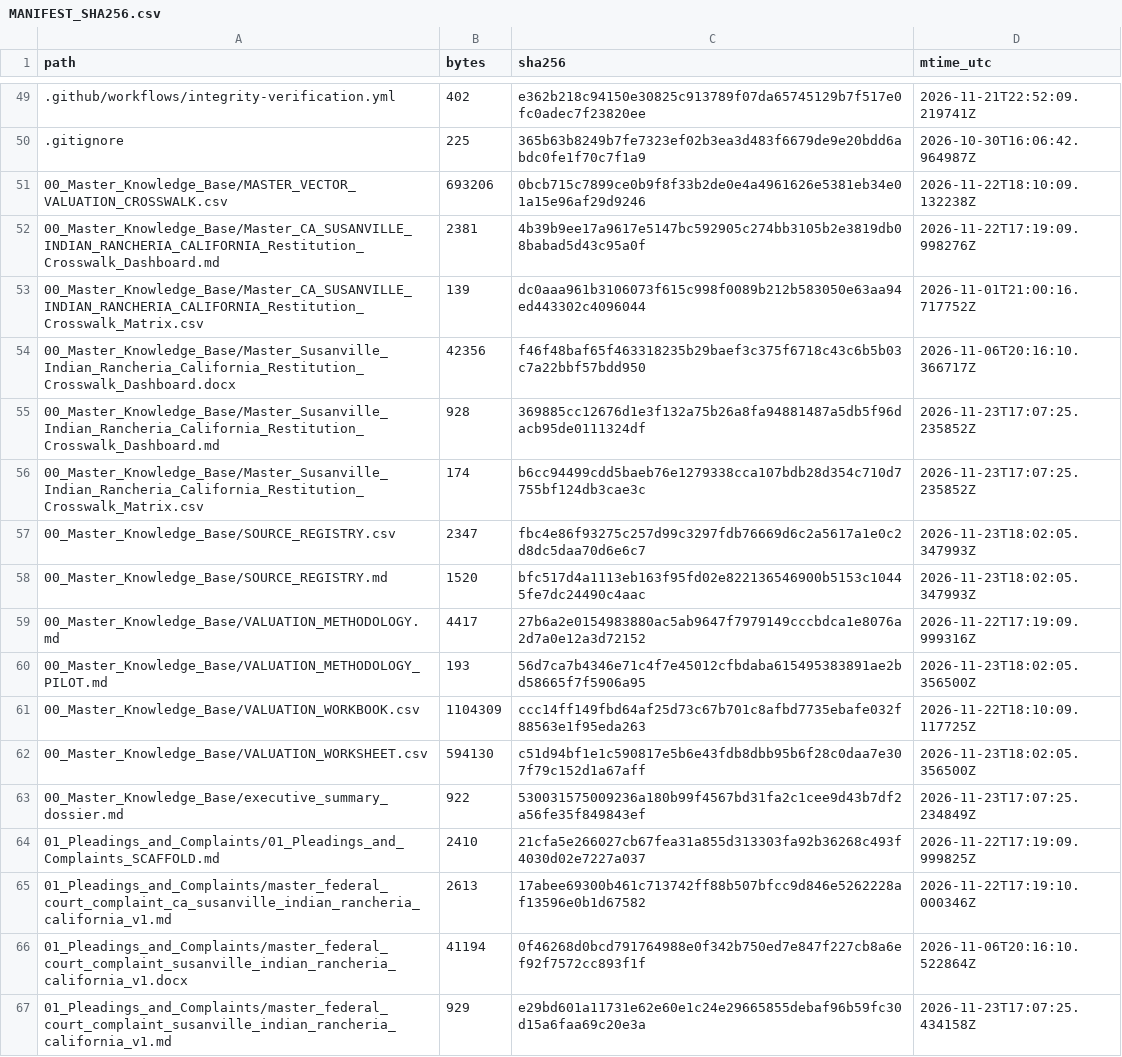
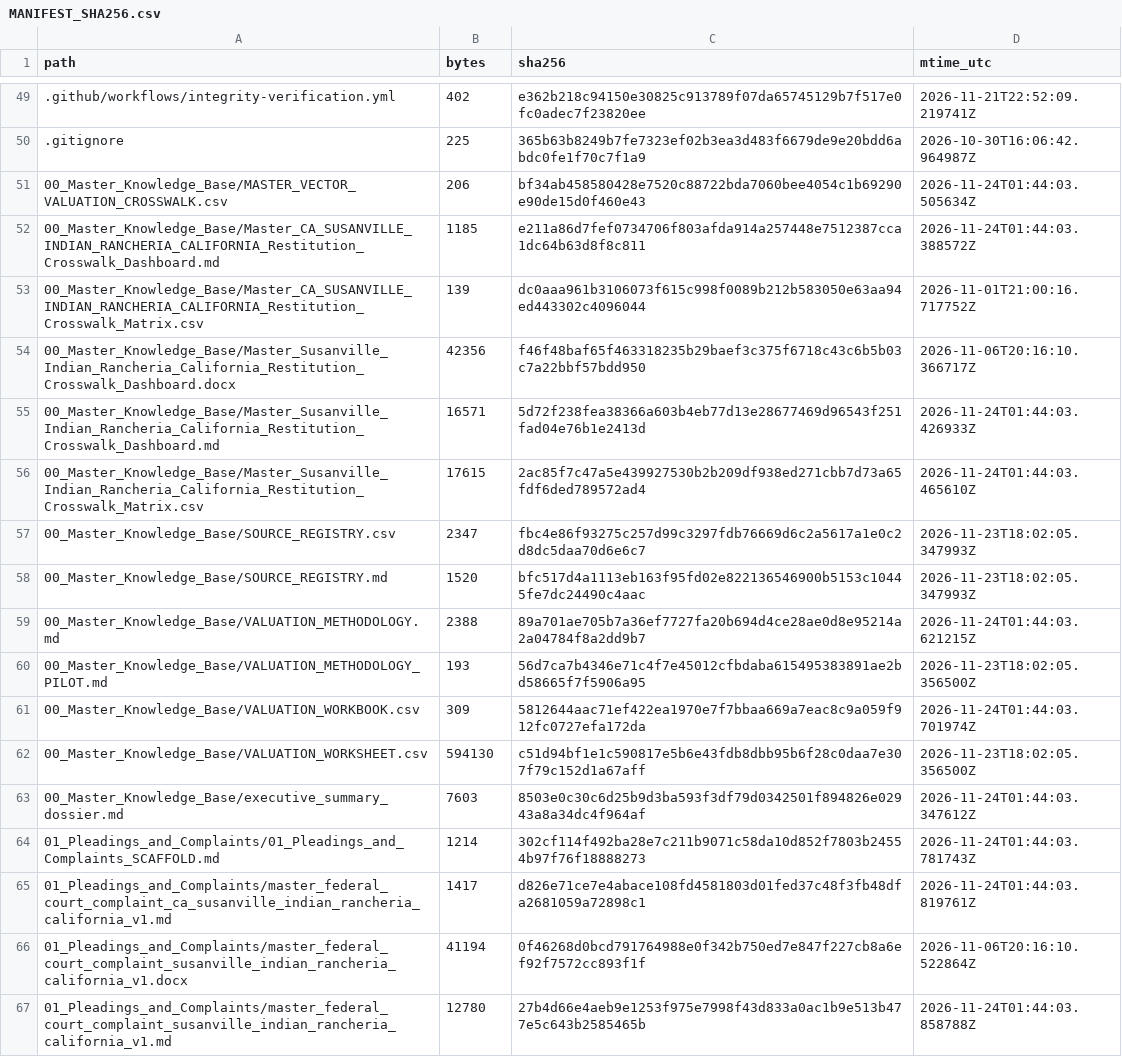
Before and after one commit to GlobalRestitutionAlliance/turtle-island-us-ca-susanville-indian-rancheria-california-master-litigation, a CSV file: 99_Archives_and_Manifests/MANIFEST_SHA256.csv, drawn as a sheet; only a part is shown, gaps mark what is left out; the diff covers the shown part only.

```diff
--- a/99_Archives_and_Manifests/MANIFEST_SHA256.csv
+++ b/99_Archives_and_Manifests/MANIFEST_SHA256.csv
@@ -50,18 +50,18 @@ path,bytes,sha256,mtime_utc
 .gitignore,225,365b63b8249b7fe7323ef02b3ea3d483f6679de9e20bdd6abdc0fe1f70c7f1a9,2026-10-30T16:06:42.964987Z
-00_Master_Knowledge_Base/MASTER_VECTOR_VALUATION_CROSSWALK.csv,693206,0bcb715c7899ce0b9f8f33b2de0e4a4961626e5381eb34e01a15e96af29d9246,2026-11-22T18:10:09.132238Z
-00_Master_Knowledge_Base/Master_CA_SUSANVILLE_INDIAN_RANCHERIA_CALIFORNIA_Restitution_Crosswalk_Dashboard.md,2381,4b39b9ee17a9617e5147bc592905c274bb3105b2e3819db08babad5d43c95a0f,2026-11-22T17:19:09.998276Z
+00_Master_Knowledge_Base/MASTER_VECTOR_VALUATION_CROSSWALK.csv,206,bf34ab458580428e7520c88722bda7060bee4054c1b69290e90de15d0f460e43,2026-11-24T01:44:03.505634Z
+00_Master_Knowledge_Base/Master_CA_SUSANVILLE_INDIAN_RANCHERIA_CALIFORNIA_Restitution_Crosswalk_Dashboard.md,1185,e211a86d7fef0734706f803afda914a257448e7512387cca1dc64b63d8f8c811,2026-11-24T01:44:03.388572Z
 00_Master_Knowledge_Base/Master_CA_SUSANVILLE_INDIAN_RANCHERIA_CALIFORNIA_Restitution_Crosswalk_Matrix.csv,139,dc0aaa961b3106073f615c998f0089b212b583050e63aa94ed443302c4096044,2026-11-01T21:00:16.717752Z
 00_Master_Knowledge_Base/Master_Susanville_Indian_Rancheria_California_Restitution_Crosswalk_Dashboard.docx,42356,f46f48baf65f463318235b29baef3c375f6718c43c6b5b03c7a22bbf57bdd950,2026-11-06T20:16:10.366717Z
-00_Master_Knowledge_Base/Master_Susanville_Indian_Rancheria_California_Restitution_Crosswalk_Dashboard.md,928,369885cc12676d1e3f132a75b26a8fa94881487a5db5f96dacb95de0111324df,2026-11-23T17:07:25.235852Z
-00_Master_Knowledge_Base/Master_Susanville_Indian_Rancheria_California_Restitution_Crosswalk_Matrix.csv,174,b6cc94499cdd5baeb76e1279338cca107bdb28d354c710d7755bf124db3cae3c,2026-11-23T17:07:25.235852Z
+00_Master_Knowledge_Base/Master_Susanville_Indian_Rancheria_California_Restitution_Crosswalk_Dashboard.md,16571,5d72f238fea38366a603b4eb77d13e28677469d96543f251fad04e76b1e2413d,2026-11-24T01:44:03.426933Z
+00_Master_Knowledge_Base/Master_Susanville_Indian_Rancheria_California_Restitution_Crosswalk_Matrix.csv,17615,2ac85f7c47a5e439927530b2b209df938ed271cbb7d73a65fdf6ded789572ad4,2026-11-24T01:44:03.465610Z
 00_Master_Knowledge_Base/SOURCE_REGISTRY.csv,2347,fbc4e86f93275c257d99c3297fdb76669d6c2a5617a1e0c2d8dc5daa70d6e6c7,2026-11-23T18:02:05.347993Z
 00_Master_Knowledge_Base/SOURCE_REGISTRY.md,1520,bfc517d4a1113eb163f95fd02e822136546900b5153c10445fe7dc24490c4aac,2026-11-23T18:02:05.347993Z
-00_Master_Knowledge_Base/VALUATION_METHODOLOGY.md,4417,27b6a2e0154983880ac5ab9647f7979149cccbdca1e8076a2d7a0e12a3d72152,2026-11-22T17:19:09.999316Z
+00_Master_Knowledge_Base/VALUATION_METHODOLOGY.md,2388,89a701ae705b7a36ef7727fa20b694d4ce28ae0d8e95214a2a04784f8a2dd9b7,2026-11-24T01:44:03.621215Z
 00_Master_Knowledge_Base/VALUATION_METHODOLOGY_PILOT.md,193,56d7ca7b4346e71c4f7e45012cfbdaba615495383891ae2bd58665f7f5906a95,2026-11-23T18:02:05.356500Z
-00_Master_Knowledge_Base/VALUATION_WORKBOOK.csv,1104309,ccc14ff149fbd64af25d73c67b701c8afbd7735ebafe032f88563e1f95eda263,2026-11-22T18:10:09.117725Z
+00_Master_Knowledge_Base/VALUATION_WORKBOOK.csv,309,5812644aac71ef422ea1970e7f7bbaa669a7eac8c9a059f912fc0727efa172da,2026-11-24T01:44:03.701974Z
 00_Master_Knowledge_Base/VALUATION_WORKSHEET.csv,594130,c51d94bf1e1c590817e5b6e43fdb8dbb95b6f28c0daa7e307f79c152d1a67aff,2026-11-23T18:02:05.356500Z
-00_Master_Knowledge_Base/executive_summary_dossier.md,922,530031575009236a180b99f4567bd31fa2c1cee9d43b7df2a56fe35f849843ef,2026-11-23T17:07:25.234849Z
-01_Pleadings_and_Complaints/01_Pleadings_and_Complaints_SCAFFOLD.md,2410,21cfa5e266027cb67fea31a855d313303fa92b36268c493f4030d02e7227a037,2026-11-22T17:19:09.999825Z
-01_Pleadings_and_Complaints/master_federal_court_complaint_ca_susanville_indian_rancheria_california_v1.md,2613,17abee69300b461c713742ff88b507bfcc9d846e5262228af13596e0b1d67582,2026-11-22T17:19:10.000346Z
+00_Master_Knowledge_Base/executive_summary_dossier.md,7603,8503e0c30c6d25b9d3ba593f3df79d0342501f894826e02943a8a34dc4f964af,2026-11-24T01:44:03.347612Z
+01_Pleadings_and_Complaints/01_Pleadings_and_Complaints_SCAFFOLD.md,1214,302cf114f492ba28e7c211b9071c58da10d852f7803b24554b97f76f18888273,2026-11-24T01:44:03.781743Z
+01_Pleadings_and_Complaints/master_federal_court_complaint_ca_susanville_indian_rancheria_california_v1.md,1417,d826e71ce7e4abace108fd4581803d01fed37c48f3fb48dfa2681059a72898c1,2026-11-24T01:44:03.819761Z
 01_Pleadings_and_Complaints/master_federal_court_complaint_susanville_indian_rancheria_california_v1.docx,41194,0f46268d0bcd791764988e0f342b750ed7e847f227cb8a6ef92f7572cc893f1f,2026-11-06T20:16:10.522864Z
-01_Pleadings_and_Complaints/master_federal_court_complaint_susanville_indian_rancheria_california_v1.md,929,e29bd601a11731e62e60e1c24e29665855debaf96b59fc30d15a6faa69c20e3a,2026-11-23T17:07:25.434158Z
+01_Pleadings_and_Complaints/master_federal_court_complaint_susanville_indian_rancheria_california_v1.md,12780,27b4d66e4aeb9e1253f975e7998f43d833a0ac1b9e513b477e5c643b2585465b,2026-11-24T01:44:03.858788Z
```
Also changed, not shown: 80 edited cells elsewhere in this file, 37 other files.
